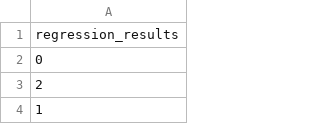
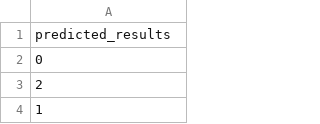
Before and after one commit to nuwe-challenges/test_data, a CSV file: predicted_results.csv, drawn as a sheet; only a part is shown.

Commit message:
Update predicted_results.csv

```diff
--- a/predicted_results.csv
+++ b/predicted_results.csv
@@ -1,2 +1,2 @@
-regression_results
+predicted_results
 0
```
